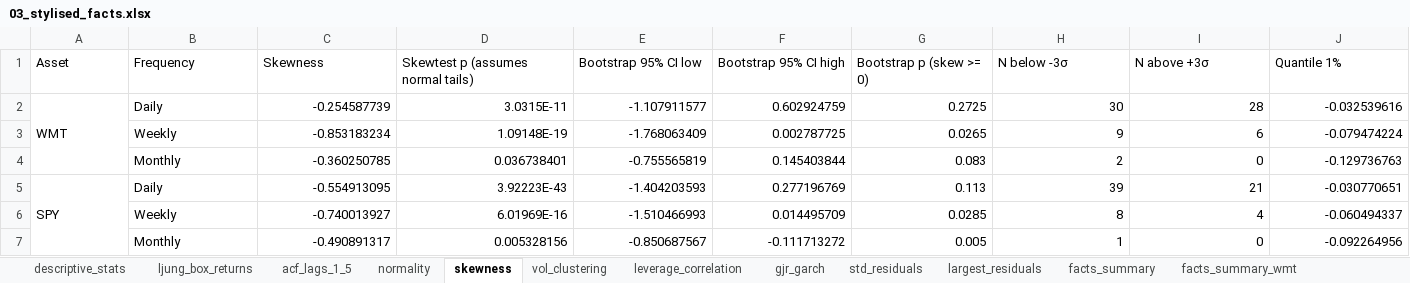
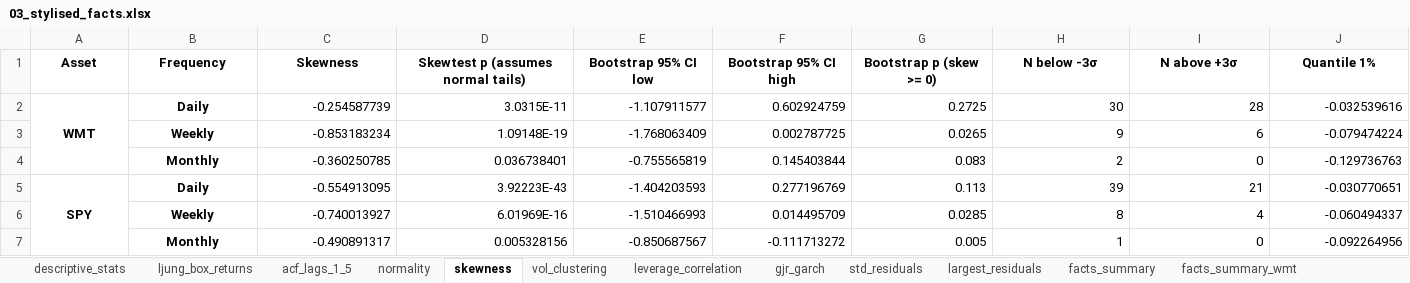
Before and after one commit to mpalhasantosseco-creator/Projecto_Asset, an Excel workbook: results/03_stylised_facts.xlsx, sheet skewness, drawn as a sheet; only a part is shown; values as stored, in another font and other column widths than the file's, no borders; the diff covers the shown part only; the diff names each change by its address in the sheet, - before the commit and + after, or states it on an @@ line.

```diff
--- a/results/03_stylised_facts.xlsx (sheet skewness)
+++ b/results/03_stylised_facts.xlsx (sheet skewness)
@@ A1:J1 bold: off → on, alignment: left → center @@
@@ A2:B2 bold: off → on, alignment: left → center @@
@@ B3:B4 bold: off → on, alignment: left → center @@
@@ A5:B5 bold: off → on, alignment: left → center @@
@@ B6:B7 bold: off → on, alignment: left → center @@
```
Also changed, not shown: cell formats elsewhere in this sheet, sheet gjr_garch, sheet std_residuals, sheet facts_summary, sheet descriptive_stats, sheet ljung_box_returns, sheet normality, 5 more sheets, other sheet tabs, 36 other files.
